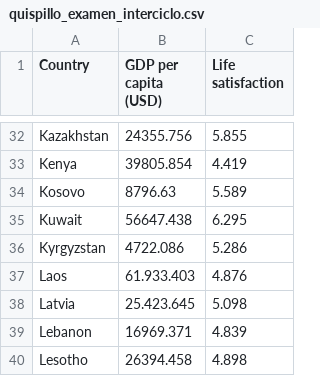
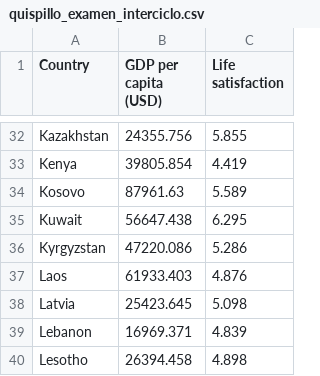
Before and after one commit to aquispillo/quispillo_examen_interciclo, a CSV file: quispillo_examen_interciclo.csv, drawn as a sheet; only a part is shown, gaps mark what is left out; the diff covers the shown part only.

```diff
--- a/quispillo_examen_interciclo.csv
+++ b/quispillo_examen_interciclo.csv
@@ -33,7 +33,7 @@ Kazakhstan,24355.756,5.855
 Kenya,39805.854,4.419
-Kosovo,8796.63,5.589
+Kosovo,87961.63,5.589
 Kuwait,56647.438,6.295
-Kyrgyzstan,4722.086,5.286
-Laos,61.933.403,4.876
-Latvia,25.423.645,5.098
+Kyrgyzstan,47220.086,5.286
+Laos,61933.403,4.876
+Latvia,25423.645,5.098
 Lebanon,16969.371,4.839
```
Also changed, not shown: 9 edited cells elsewhere in this file.
